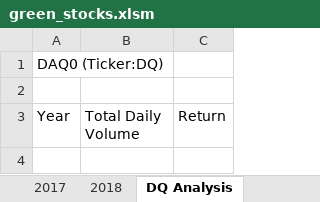
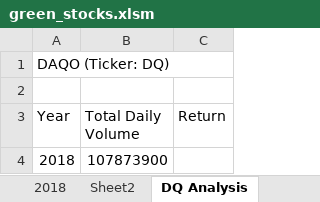
Before and after one commit to Giuliaboyle/Stock-analysis, an Excel workbook: green_stocks.xlsm, sheet DQ Analysis, drawn as a sheet; values as stored, in another font and other column widths than the file's, no borders; the diff names each change by its address in the sheet, - before the commit and + after, or states it on an @@ line.

Commit message:
Add files via upload

```diff
--- a/green_stocks.xlsm (sheet DQ Analysis)
+++ b/green_stocks.xlsm (sheet DQ Analysis)
+sheet tab: Sheet2
-A1 (Year): DAQ0 (Ticker:DQ)
+A1 (Year): DAQO (Ticker: DQ)
+row 4: 2018 | 107873900
```
